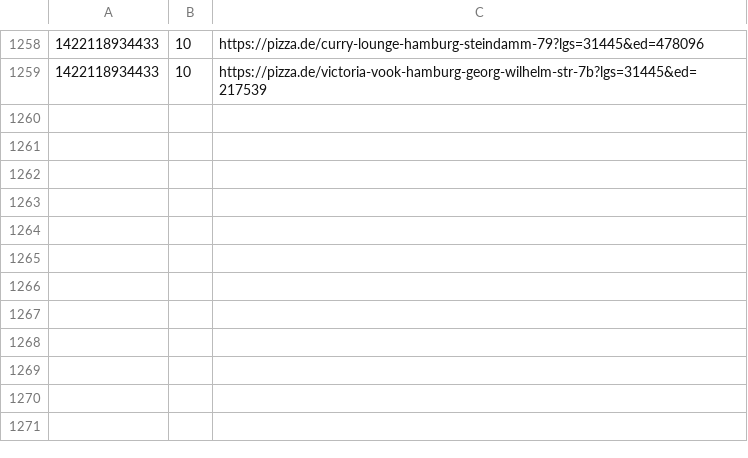
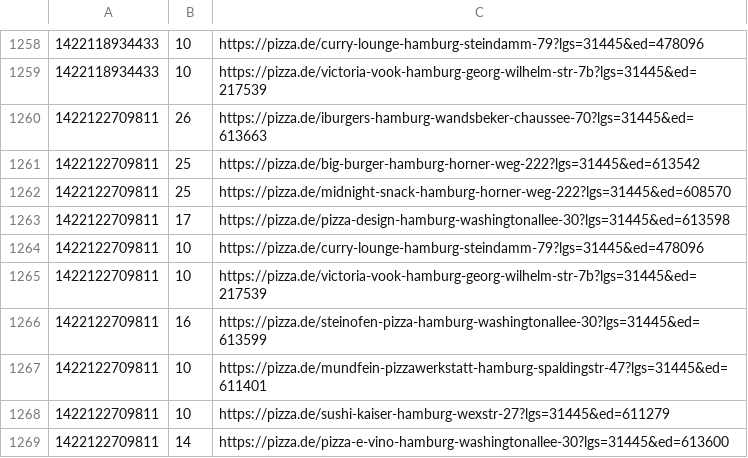
Before and after one commit to pizzadealer/pizzadealer.github.io, a CSV file: data/20539_rothenburgsort.csv, drawn as a sheet; only a part is shown, gaps mark what is left out; the diff names each change by its address in the sheet, - before the commit and + after, or states it on an @@ line.

```diff
--- a/data/20539_rothenburgsort.csv
+++ b/data/20539_rothenburgsort.csv
+row 1260: 1422122709811 | 26 | https://pizza.de/iburgers-hamburg-wandsbeker-chaussee-70?lgs=31445&ed=613663
+row 1261: 1422122709811 | 25 | https://pizza.de/big-burger-hamburg-horner-weg-222?lgs=31445&ed=613542
+row 1262: 1422122709811 | 25 | https://pizza.de/midnight-snack-hamburg-horner-weg-222?lgs=31445&ed=608570
+row 1263: 1422122709811 | 17 | https://pizza.de/pizza-design-hamburg-washingtonallee-30?lgs=31445&ed=613598
+row 1264: 1422122709811 | 10 | https://pizza.de/curry-lounge-hamburg-steindamm-79?lgs=31445&ed=478096
+row 1265: 1422122709811 | 10 | https://pizza.de/victoria-vook-hamburg-georg-wilhelm-str-7b?lgs=31445&ed=217539
+row 1266: 1422122709811 | 16 | https://pizza.de/steinofen-pizza-hamburg-washingtonallee-30?lgs=31445&ed=613599
+row 1267: 1422122709811 | 10 | https://pizza.de/mundfein-pizzawerkstatt-hamburg-spaldingstr-47?lgs=31445&ed=611401
+row 1268: 1422122709811 | 10 | https://pizza.de/sushi-kaiser-hamburg-wexstr-27?lgs=31445&ed=611279
+row 1269: 1422122709811 | 14 | https://pizza.de/pizza-e-vino-hamburg-washingtonallee-30?lgs=31445&ed=613600
```
Also changed, not shown: data/20355_st_pauli.csv, 1 other file.
